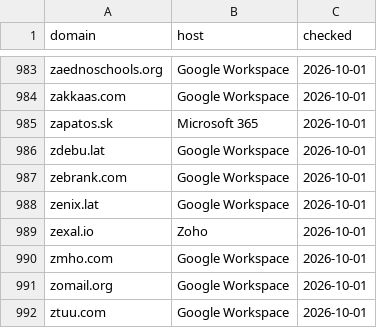
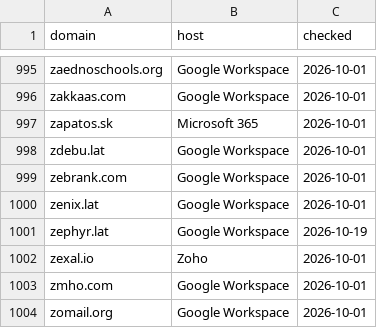
Before and after one commit to locksec/throwlist, a TSV file: data/paid_mail_hosts.tsv, drawn as a sheet; only a part is shown, gaps mark what is left out; the shorter side is filled out with more unchanged rows; the diff covers the shown part only; the diff names each change by its address in the sheet, - before the commit and + after, or states it on an @@ line.

```diff
--- a/data/paid_mail_hosts.tsv
+++ b/data/paid_mail_hosts.tsv
+row 1001: zephyr.lat | Google Workspace | 2026-10-19
```
Also changed, not shown: 12 added rows elsewhere in this file, observations.tsv, 5 other files.
